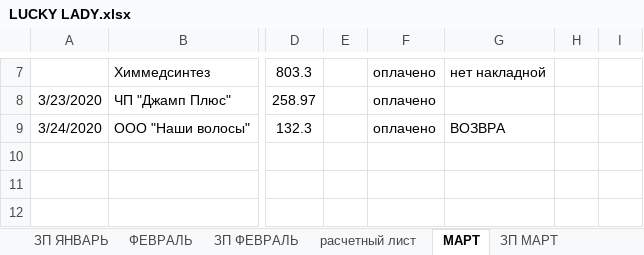
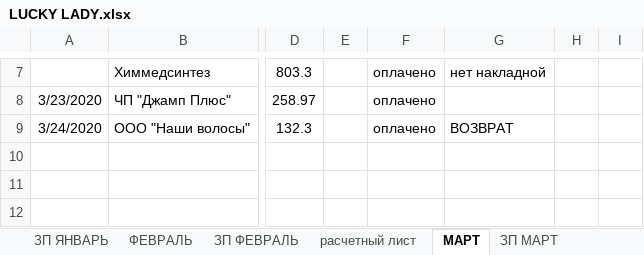
Before and after one commit to vitalusdza/lucky-lady, an Excel workbook: LUCKY LADY.xlsx, sheet МАРТ, drawn as a sheet; only a part is shown, gaps mark what is left out; values as stored, in another font and other column widths than the file's, no borders; charts and pictures not drawn; the diff names each change by its address in the sheet, - before the commit and + after, or states it on an @@ line.

Commit message:
Update LUCKY LADY.xlsx

```diff
--- a/LUCKY LADY.xlsx (sheet МАРТ)
+++ b/LUCKY LADY.xlsx (sheet МАРТ)
-G9: ВОЗВРА
+G9: ВОЗВРАТ
```
